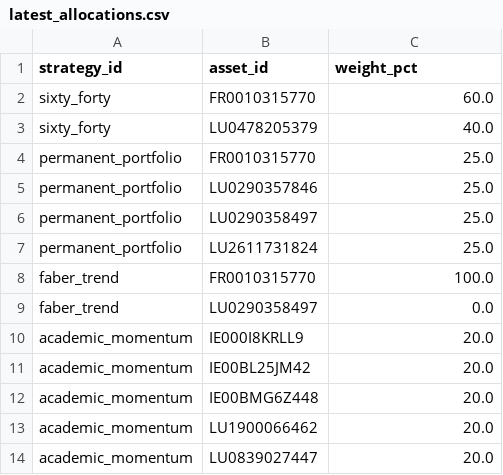
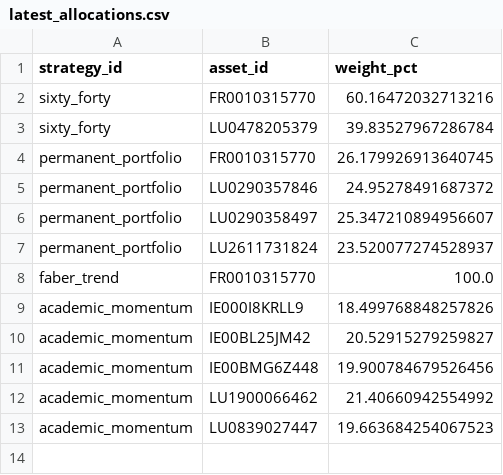
Before and after one commit to OPCooaching/assurance-vie-data, a CSV file: data/academic/latest_allocations.csv, drawn as a sheet.

```diff
--- a/data/academic/latest_allocations.csv
+++ b/data/academic/latest_allocations.csv
@@ -1,14 +1,13 @@
 strategy_id,asset_id,weight_pct
-sixty_forty,FR0010315770,60.0
-sixty_forty,LU0478205379,40.0
-permanent_portfolio,FR0010315770,25.0
-permanent_portfolio,LU0290357846,25.0
-permanent_portfolio,LU0290358497,25.0
-permanent_portfolio,LU2611731824,25.0
+sixty_forty,FR0010315770,60.16472032713216
+sixty_forty,LU0478205379,39.83527967286784
+permanent_portfolio,FR0010315770,26.179926913640745
+permanent_portfolio,LU0290357846,24.95278491687372
+permanent_portfolio,LU0290358497,25.347210894956607
+permanent_portfolio,LU2611731824,23.520077274528937
 faber_trend,FR0010315770,100.0
-faber_trend,LU0290358497,0.0
-academic_momentum,IE000I8KRLL9,20.0
-academic_momentum,IE00BL25JM42,20.0
-academic_momentum,IE00BMG6Z448,20.0
-academic_momentum,LU1900066462,20.0
-academic_momentum,LU0839027447,20.0
+academic_momentum,IE000I8KRLL9,18.499768848257826
+academic_momentum,IE00BL25JM42,20.52915279259827
+academic_momentum,IE00BMG6Z448,19.900784679526456
+academic_momentum,LU1900066462,21.40660942554992
+academic_momentum,LU0839027447,19.663684254067523
```
Also changed, not shown: data/academic/performance.csv, data/chatgpt/latest_allocations.csv, 35 other files.
